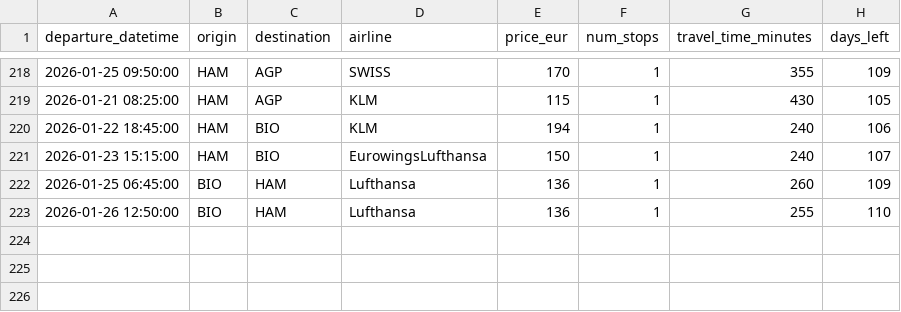
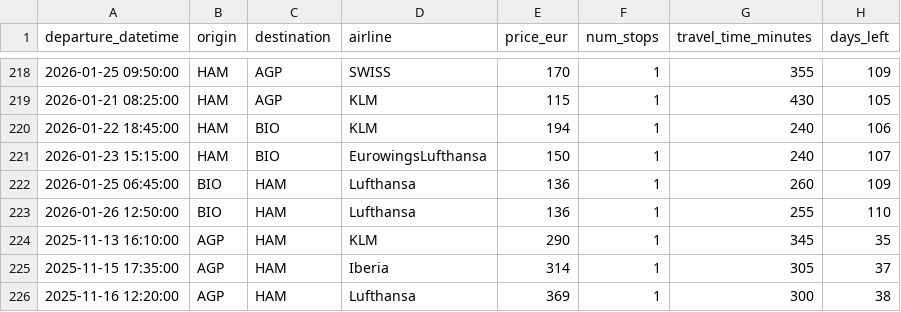
Before and after one commit to pilaarfdeez/Seguidor_vuelos, a CSV file: data/results/raw/preview.csv, drawn as a sheet; only a part is shown, gaps mark what is left out.

```diff
--- a/data/results/raw/preview.csv
+++ b/data/results/raw/preview.csv
@@ -223 +223,4 @@ departure_datetime,origin,destination,airline,price_eur,num_stops,travel_time_mi
 2026-01-26 12:50:00,BIO,HAM,Lufthansa,136,1,255,110
+2025-11-13 16:10:00,AGP,HAM,KLM,290,1,345,35
+2025-11-15 17:35:00,AGP,HAM,Iberia,314,1,305,37
+2025-11-16 12:20:00,AGP,HAM,Lufthansa,369,1,300,38
```
Also changed, not shown: 2 other files.
